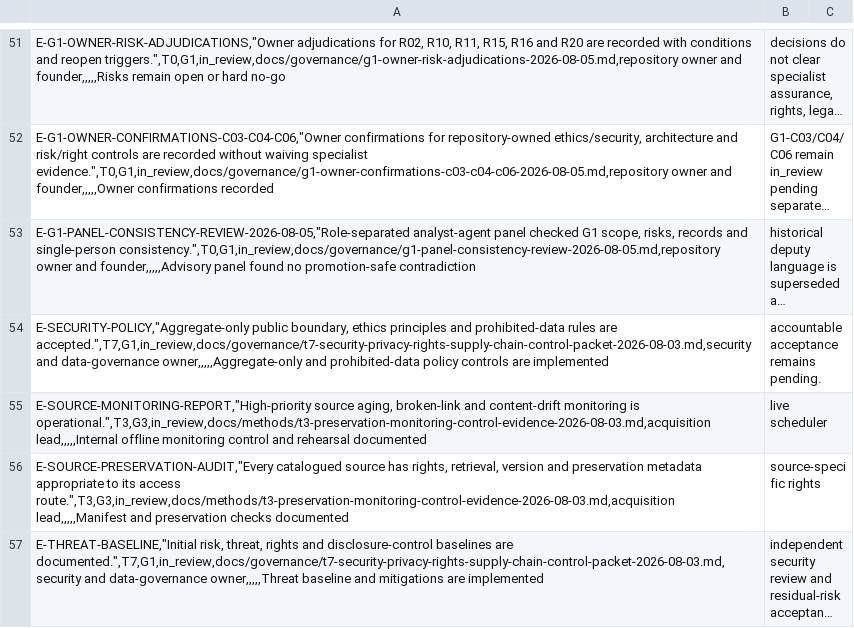
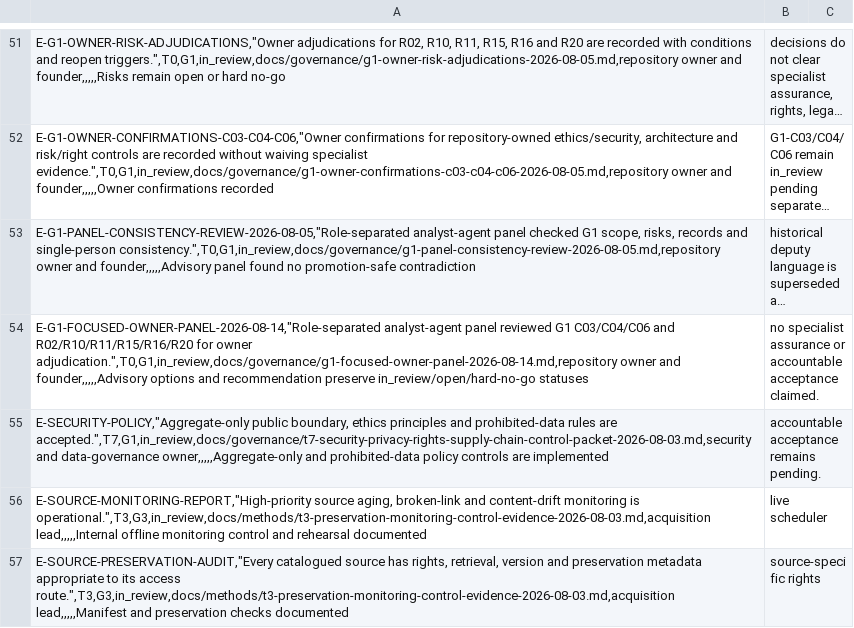
Before and after one commit to edithatogo/global-family-justice-data, a CSV file: programme/evidence_register.csv, drawn as a sheet; only a part is shown, gaps mark what is left out; the shorter side is filled out with more unchanged rows; long unchanged cells end in …; the diff names each change by its address in the sheet, - before the commit and + after, or states it on an @@ line.

Commit message:
docs: bind focused G1 owner panel advice

```diff
--- a/programme/evidence_register.csv
+++ b/programme/evidence_register.csv
+row 54: E-G1-FOCUSED-OWNER-PANEL-2026-08-14,"Role-separated analyst-agent panel reviewed G1 C03/C04/C06 and R02/R10/R11/R15/R16/R20 for owner adjudication.",T0,G1,in_review,docs/governance/g1-focused-owner-panel-2026-08-14.md,repository owner and founder,,,,,Advisory options and recommendation preserve in_review/open/hard-no-go statuses | no specialist assurance or accountable acceptance claimed.
```
Also changed, not shown: 3 other files.
